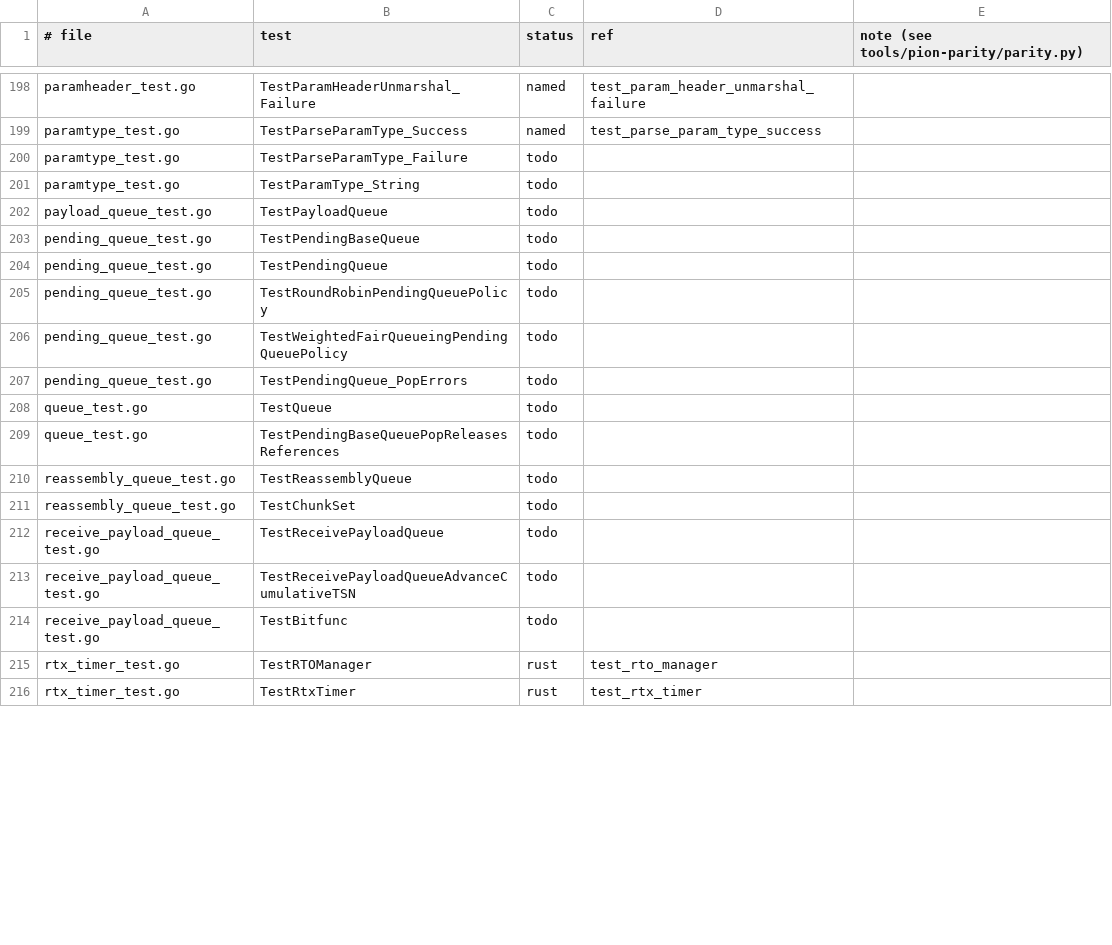
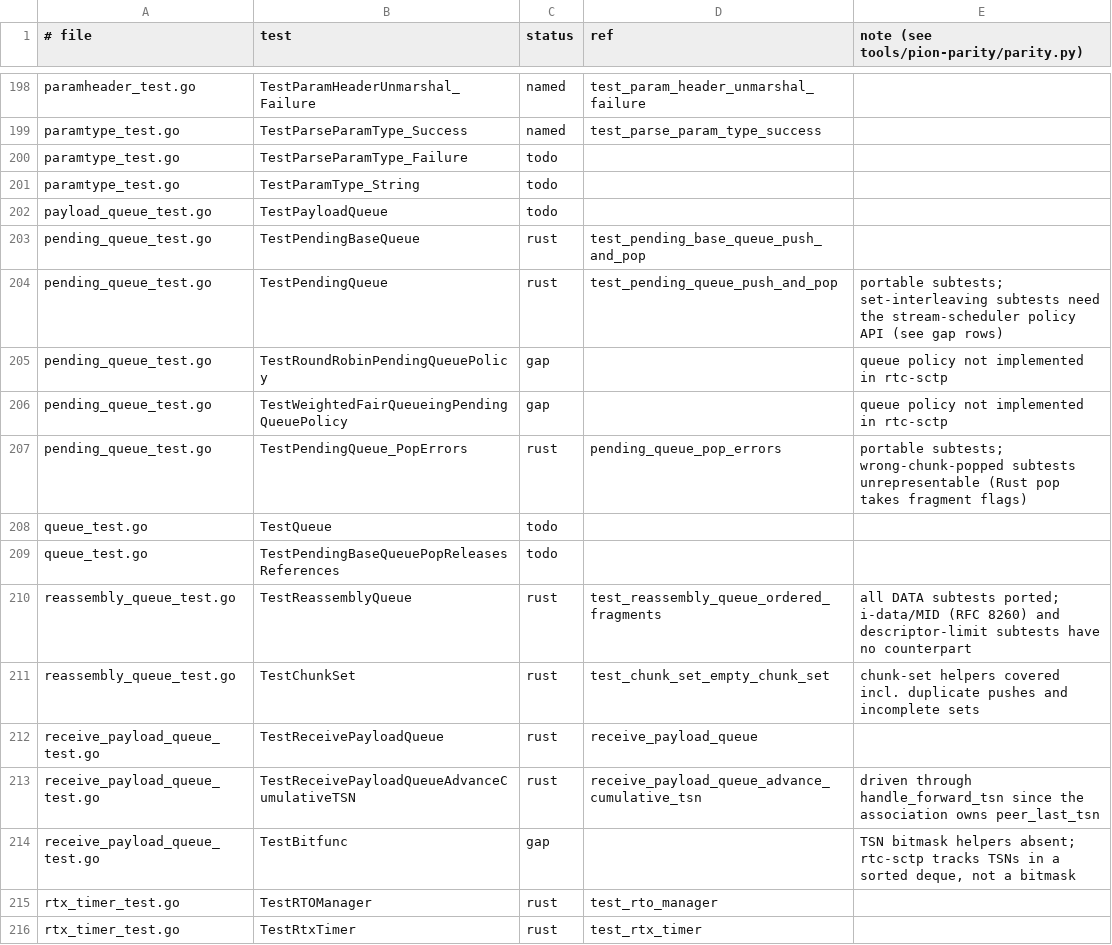
Before and after one commit to iamleson98/webrtc, a TSV file: tools/pion-parity/ledger/sctp.tsv, drawn as a sheet; only a part is shown, gaps mark what is left out; the diff covers the shown part only.

Commit message:
Ledger: dtls config-callbacks (24), dtls 1.2 pkg (25), dtls 1.3 types (26) and sctp unit-test (27) rows ported; bump rtc
dtls.tsv: 162 rows updated (todo 248 -> 86): issue #24 ports TestPSK's
VerifyConnection cases, TestClientCertificate's callback cases,
TestEllipticCurveConfiguration, TestSkipHelloVerify, TestHelloRandom,
TestCertificateVerifyHonorsLocalSignatureSchemes and the
signature_algorithms_cert extension tests; issue #25 ports the pkg/
unit tests (extensions, handshake messages, prf, ccm vectors, version,
cipher suites, crypto) with the provider-boundary gaps noted; issue #26
ports all DTLS 1.3 extension/message/keyschedule/signaturehash rows.
sctp.tsv: 64 rows updated (todo 175 -> 111): issue #27 ports the chunk,
queue, stream, util and association-options tests; vnet rows na,
I-FORWARD-TSN / windowed-min / queue-policy / RFC 8260 rows gap.
gaps.max: ceilings rebaselined (dtls 12, sctp 31).

```diff
--- a/tools/pion-parity/ledger/sctp.tsv
+++ b/tools/pion-parity/ledger/sctp.tsv
@@ -202,14 +202,14 @@ paramtype_test.go	TestParamType_String	todo
 payload_queue_test.go	TestPayloadQueue	todo		
-pending_queue_test.go	TestPendingBaseQueue	todo		
-pending_queue_test.go	TestPendingQueue	todo		
-pending_queue_test.go	TestRoundRobinPendingQueuePolicy	todo		
-pending_queue_test.go	TestWeightedFairQueueingPendingQueuePolicy	todo		
-pending_queue_test.go	TestPendingQueue_PopErrors	todo		
+pending_queue_test.go	TestPendingBaseQueue	rust	test_pending_base_queue_push_and_pop	
+pending_queue_test.go	TestPendingQueue	rust	test_pending_queue_push_and_pop	portable subtests; set-interleaving subtests need the stream-scheduler policy API (see gap rows)
+pending_queue_test.go	TestRoundRobinPendingQueuePolicy	gap		queue policy not implemented in rtc-sctp
+pending_queue_test.go	TestWeightedFairQueueingPendingQueuePolicy	gap		queue policy not implemented in rtc-sctp
+pending_queue_test.go	TestPendingQueue_PopErrors	rust	pending_queue_pop_errors	portable subtests; wrong-chunk-popped subtests unrepresentable (Rust pop takes fragment flags)
 queue_test.go	TestQueue	todo		
 queue_test.go	TestPendingBaseQueuePopReleasesReferences	todo		
-reassembly_queue_test.go	TestReassemblyQueue	todo		
-reassembly_queue_test.go	TestChunkSet	todo		
-receive_payload_queue_test.go	TestReceivePayloadQueue	todo		
-receive_payload_queue_test.go	TestReceivePayloadQueueAdvanceCumulativeTSN	todo		
-receive_payload_queue_test.go	TestBitfunc	todo		
+reassembly_queue_test.go	TestReassemblyQueue	rust	test_reassembly_queue_ordered_fragments	all DATA subtests ported; i-data/MID (RFC 8260) and descriptor-limit subtests have no counterpart
+reassembly_queue_test.go	TestChunkSet	rust	test_chunk_set_empty_chunk_set	chunk-set helpers covered incl. duplicate pushes and incomplete sets
+receive_payload_queue_test.go	TestReceivePayloadQueue	rust	receive_payload_queue	
+receive_payload_queue_test.go	TestReceivePayloadQueueAdvanceCumulativeTSN	rust	receive_payload_queue_advance_cumulative_tsn	driven through handle_forward_tsn since the association owns peer_last_tsn
+receive_payload_queue_test.go	TestBitfunc	gap		TSN bitmask helpers absent; rtc-sctp tracks TSNs in a sorted deque, not a bitmask
 rtx_timer_test.go	TestRTOManager	rust	test_rto_manager	
```
Also changed, not shown: 113 edited cells elsewhere in this file, 2 other files.
